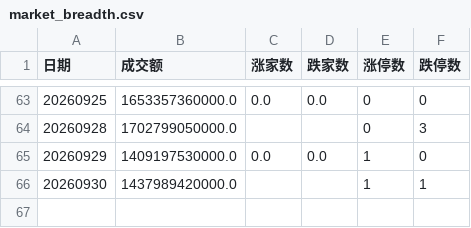
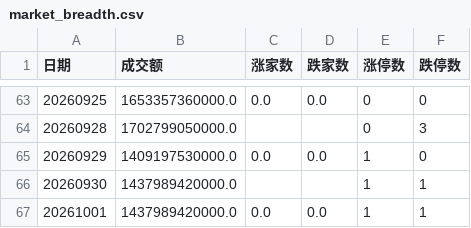
Before and after one commit to yisilian/stock-analyzer, a CSV file: docs/csv_archive/market_breadth.csv, drawn as a sheet; only a part is shown, gaps mark what is left out.

```diff
--- a/docs/csv_archive/market_breadth.csv
+++ b/docs/csv_archive/market_breadth.csv
@@ -66 +66,2 @@
 20260930,1437989420000.0,,,1,1
+20261001,1437989420000.0,0.0,0.0,1,1
```
Also changed, not shown: docs/csv_archive/watch_archive.csv, 3 other files.
